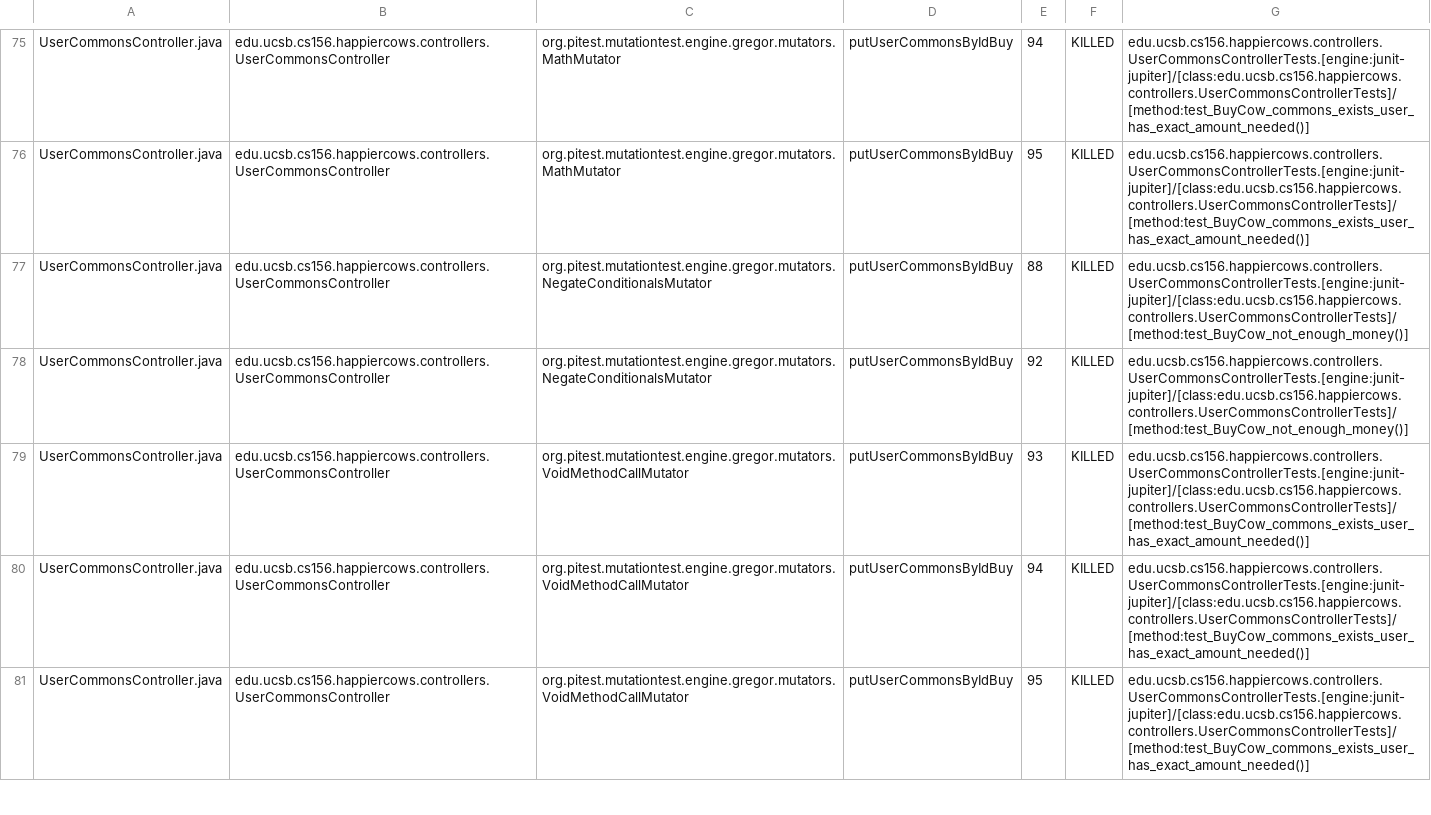
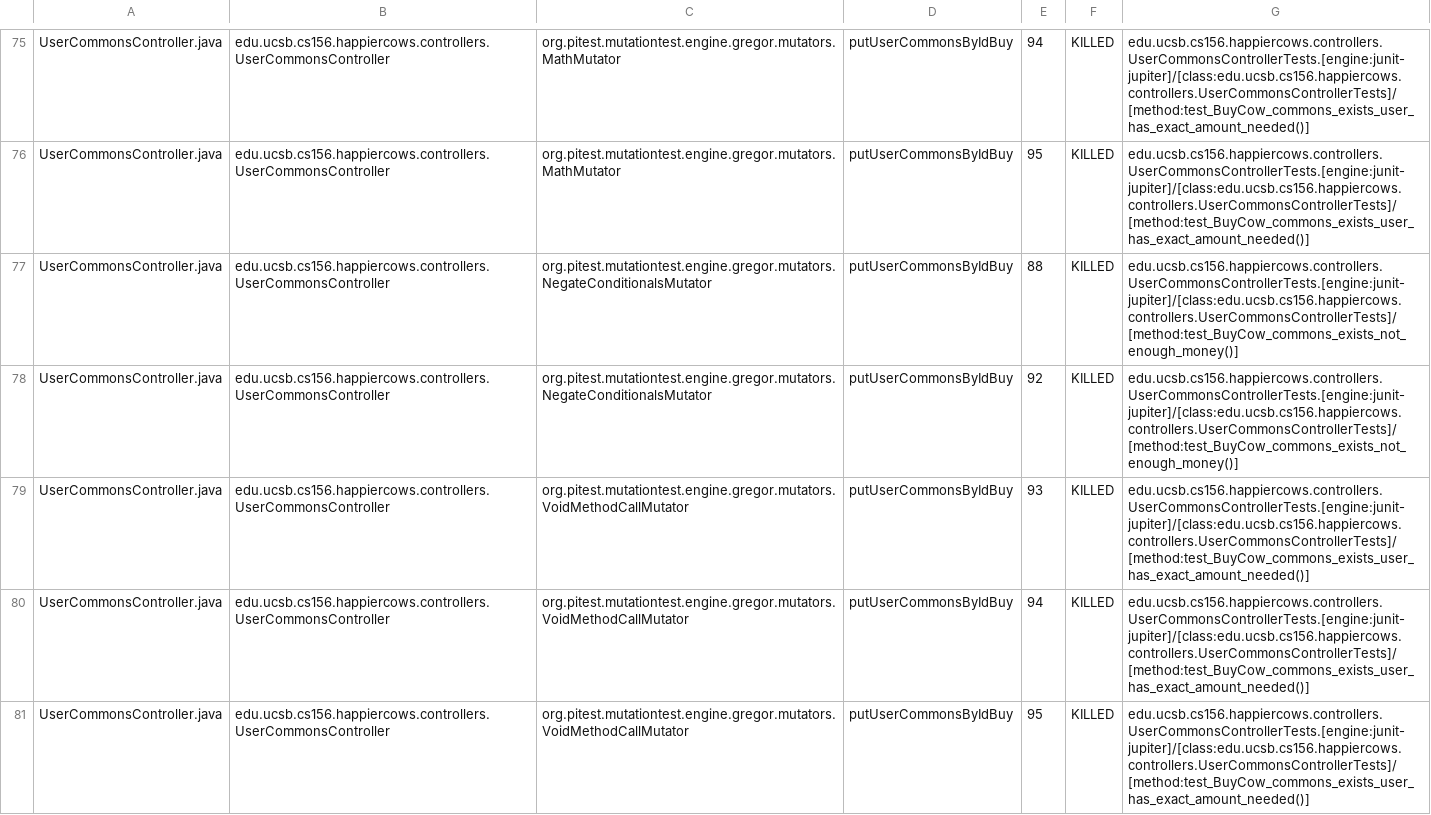
Before and after one commit to ucsb-cs156-w24/proj-happy-cows-w24-4pm-3, a CSV file: prs/13/pitest/mutations.csv, drawn as a sheet; only a part is shown, gaps mark what is left out; the diff covers the shown part only.

Commit message:
Deploying to gh-pages from @ ucsb-cs156-w24/proj-happy-cows-w24-4pm-3@93e6285b8fb8423e28349bf5714a64e5bbd0a6c2 🚀

```diff
--- a/prs/13/pitest/mutations.csv
+++ b/prs/13/pitest/mutations.csv
@@ -76,4 +76,4 @@ UserCommonsController.java,edu.ucsb.cs156.happiercows.controllers.UserCommonsCon
 UserCommonsController.java,edu.ucsb.cs156.happiercows.controllers.UserCommonsController,org.pitest.mutationtest.engine.gregor.mutators.MathMutator,putUserCommonsByIdBuy,95,KILLED,edu.ucsb.cs156.happiercows.controllers.UserCommonsControllerTests.[engine:junit-jupiter]/[class:edu.ucsb.cs156.happiercows.controllers.UserCommonsControllerTests]/[method:test_BuyCow_commons_exists_user_has_exact_amount_needed()]
-UserCommonsController.java,edu.ucsb.cs156.happiercows.controllers.UserCommonsController,org.pitest.mutationtest.engine.gregor.mutators.NegateConditionalsMutator,putUserCommonsByIdBuy,88,KILLED,edu.ucsb.cs156.happiercows.controllers.UserCommonsControllerTests.[engine:junit-jupiter]/[class:edu.ucsb.cs156.happiercows.controllers.UserCommonsControllerTests]/[method:test_BuyCow_not_enough_money()]
-UserCommonsController.java,edu.ucsb.cs156.happiercows.controllers.UserCommonsController,org.pitest.mutationtest.engine.gregor.mutators.NegateConditionalsMutator,putUserCommonsByIdBuy,92,KILLED,edu.ucsb.cs156.happiercows.controllers.UserCommonsControllerTests.[engine:junit-jupiter]/[class:edu.ucsb.cs156.happiercows.controllers.UserCommonsControllerTests]/[method:test_BuyCow_not_enough_money()]
+UserCommonsController.java,edu.ucsb.cs156.happiercows.controllers.UserCommonsController,org.pitest.mutationtest.engine.gregor.mutators.NegateConditionalsMutator,putUserCommonsByIdBuy,88,KILLED,edu.ucsb.cs156.happiercows.controllers.UserCommonsControllerTests.[engine:junit-jupiter]/[class:edu.ucsb.cs156.happiercows.controllers.UserCommonsControllerTests]/[method:test_BuyCow_commons_exists_not_enough_money()]
+UserCommonsController.java,edu.ucsb.cs156.happiercows.controllers.UserCommonsController,org.pitest.mutationtest.engine.gregor.mutators.NegateConditionalsMutator,putUserCommonsByIdBuy,92,KILLED,edu.ucsb.cs156.happiercows.controllers.UserCommonsControllerTests.[engine:junit-jupiter]/[class:edu.ucsb.cs156.happiercows.controllers.UserCommonsControllerTests]/[method:test_BuyCow_commons_exists_not_enough_money()]
 UserCommonsController.java,edu.ucsb.cs156.happiercows.controllers.UserCommonsController,org.pitest.mutationtest.engine.gregor.mutators.VoidMethodCallMutator,putUserCommonsByIdBuy,93,KILLED,edu.ucsb.cs156.happiercows.controllers.UserCommonsControllerTests.[engine:junit-jupiter]/[class:edu.ucsb.cs156.happiercows.controllers.UserCommonsControllerTests]/[method:test_BuyCow_commons_exists_user_has_exact_amount_needed()]
```
Also changed, not shown: 59 edited cells elsewhere in this file, 49 other files.
